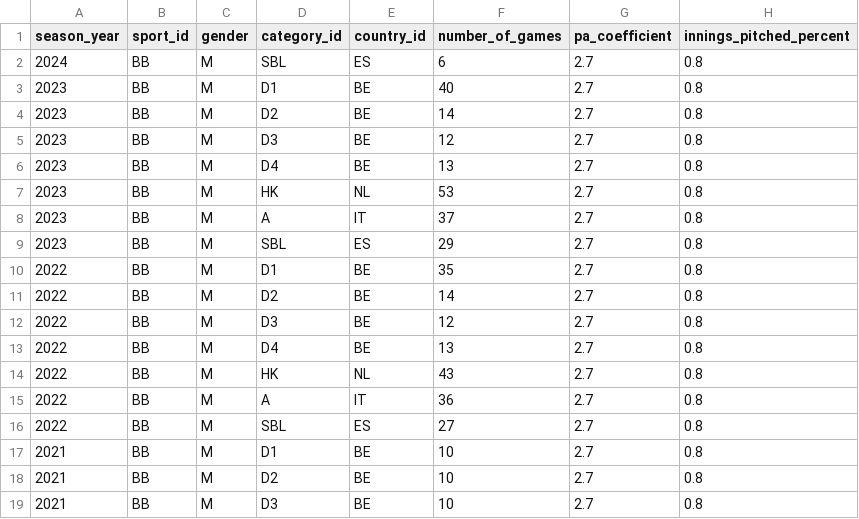
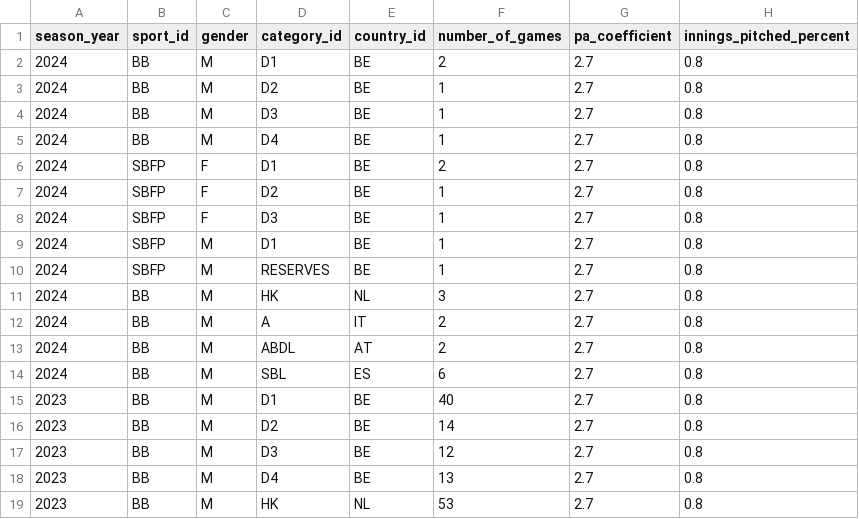
Before and after one commit to tonper19/ballgame, a CSV file: data/csv/dim_season_games.csv, drawn as a sheet; only a part is shown; the shorter side is filled out with more unchanged rows.

Commit message:
2024 games start

```diff
--- a/data/csv/dim_season_games.csv
+++ b/data/csv/dim_season_games.csv
@@ -1,2 +1,14 @@
 season_year,sport_id,gender,category_id,country_id,number_of_games,pa_coefficient,innings_pitched_percent
+2024,BB,M,D1,BE,2,2.7,0.8
+2024,BB,M,D2,BE,1,2.7,0.8
+2024,BB,M,D3,BE,1,2.7,0.8
+2024,BB,M,D4,BE,1,2.7,0.8
+2024,SBFP,F,D1,BE,2,2.7,0.8
+2024,SBFP,F,D2,BE,1,2.7,0.8
+2024,SBFP,F,D3,BE,1,2.7,0.8
+2024,SBFP,M,D1,BE,1,2.7,0.8
+2024,SBFP,M,RESERVES,BE,1,2.7,0.8
+2024,BB,M,HK,NL,3,2.7,0.8
+2024,BB,M,A,IT,2,2.7,0.8
+2024,BB,M,ABDL,AT,2,2.7,0.8
 2024,BB,M,SBL,ES,6,2.7,0.8
```
